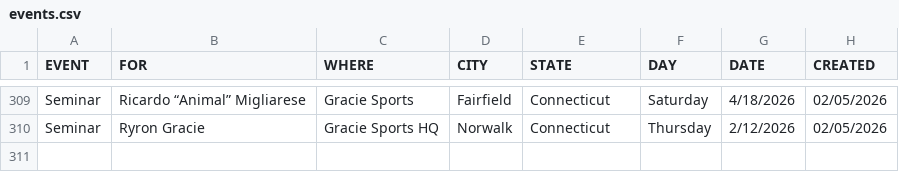
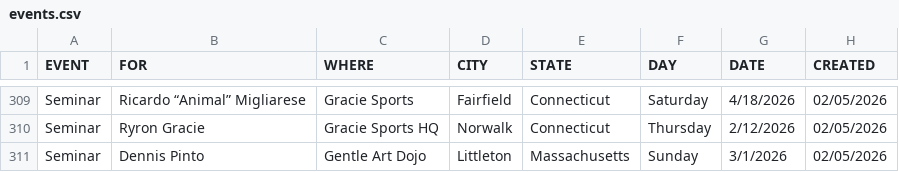
Before and after one commit to anyjiujitsu/anyjiujitsu.github.io, a CSV file: data/events.csv, drawn as a sheet; only a part is shown, gaps mark what is left out; the diff names each change by its address in the sheet, - before the commit and + after, or states it on an @@ line.

Commit message:
Append event row (2026-02-05T22:05:52.081Z)

```diff
--- a/data/events.csv
+++ b/data/events.csv
+row 311: Seminar | Dennis Pinto | Gentle Art Dojo | Littleton | Massachusetts | Sunday | 3/1/2026 | 02/05/2026
```
